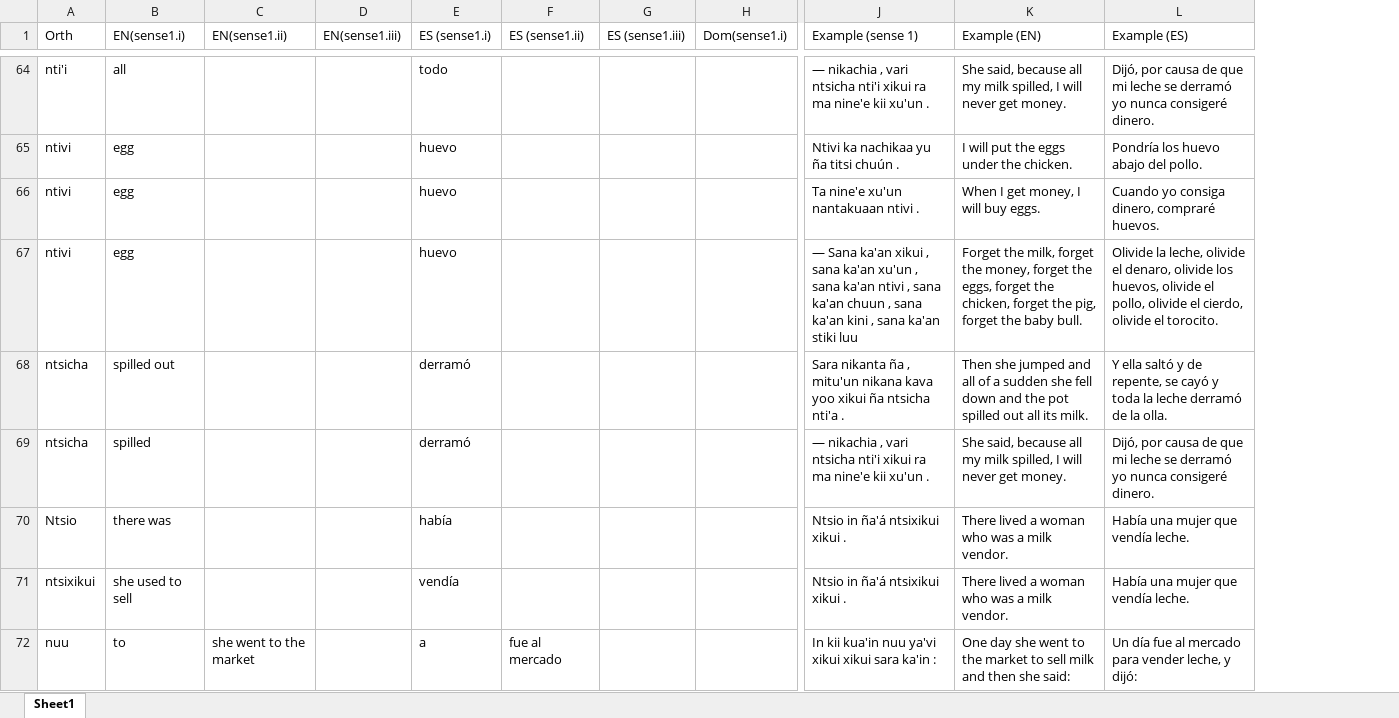
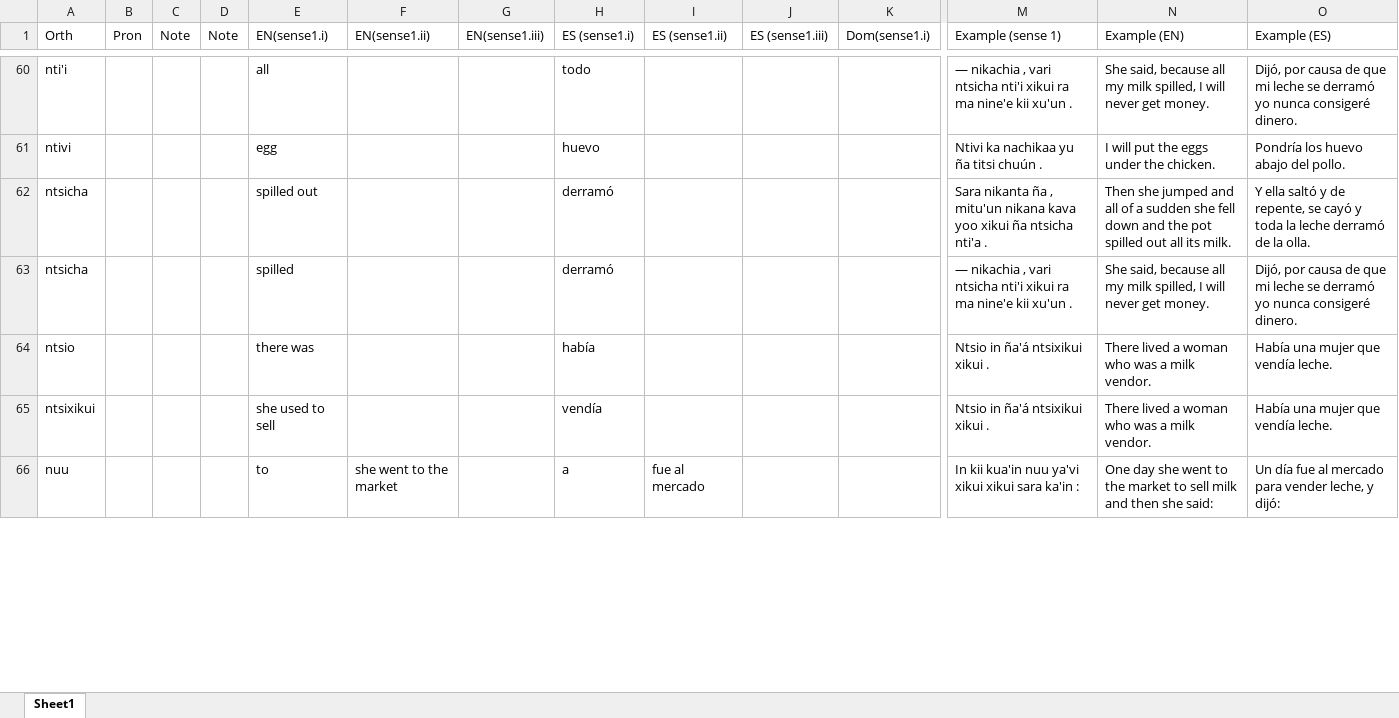
Before and after one commit to iljackb/Mixtepec_Mixtec, an Excel workbook: exports/L101-tok-result-csv.xlsx, sheet Sheet1, drawn as a sheet; only a part is shown, gaps mark what is left out; values as stored, in another font and other column widths than the file's, no cell formats; removed rows and columns are numbered as before the commit, all else as after; rows hold the shown columns only; the diff covers the shown part only; the diff names each change by its address in the sheet, - before the commit and + after, or states it on an @@ line.

```diff
--- a/exports/L101-tok-result-csv.xlsx (sheet Sheet1)
+++ b/exports/L101-tok-result-csv.xlsx (sheet Sheet1)
+column B (Pron), empty
+column C (Note), empty
+column D (Note), empty
-row 66: ntivi | egg |  |  | huevo |  |  |  | Ta nine'e xu'un nantakuaan ntivi . | When I get money, I will buy eggs. | Cuando yo consiga dinero, compraré huevos.
-row 67: ntivi | egg |  |  | huevo |  |  |  | — Sana ka'an xikui , sana ka'an xu'un , sana ka'an ntivi , sana ka'an chuun , sana ka'an kini , sana ka'an stiki luu | Forget the milk, forget the money, forget the eggs, forget the chicken, forget the pig, forget the baby bull. | Olivide la leche, olivide el denaro, olivide los huevos, olivide el pollo, olivide el cierdo, olivide el torocito.
-A64 (Orth): Ntsio
+A64 (Orth): ntsio
```
Also changed, not shown: 1 added row, 29 removed rows and 8 edited cells elsewhere in this sheet, cell formats, exports/L102-tok-result-csv.xlsx, 10 other files.
